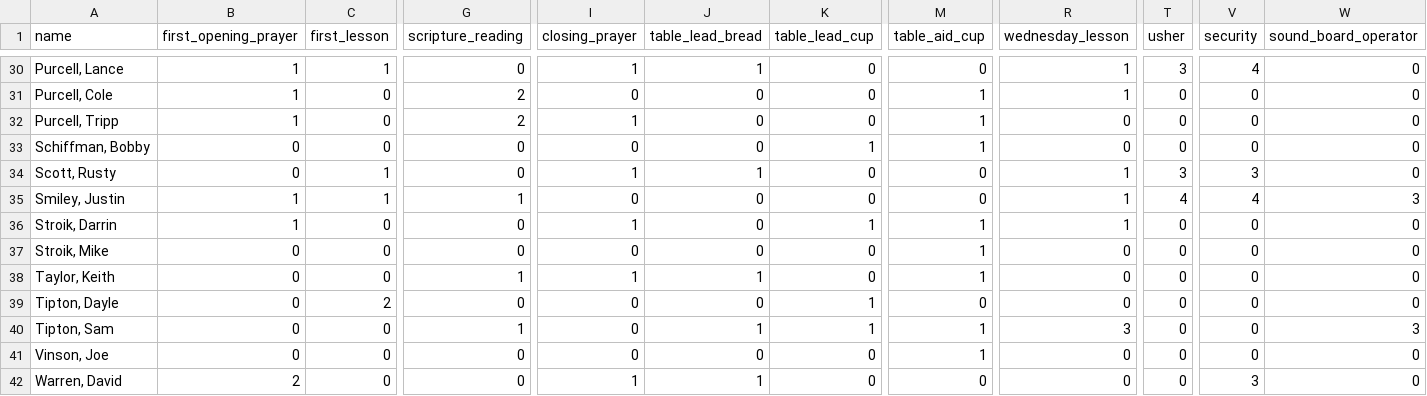
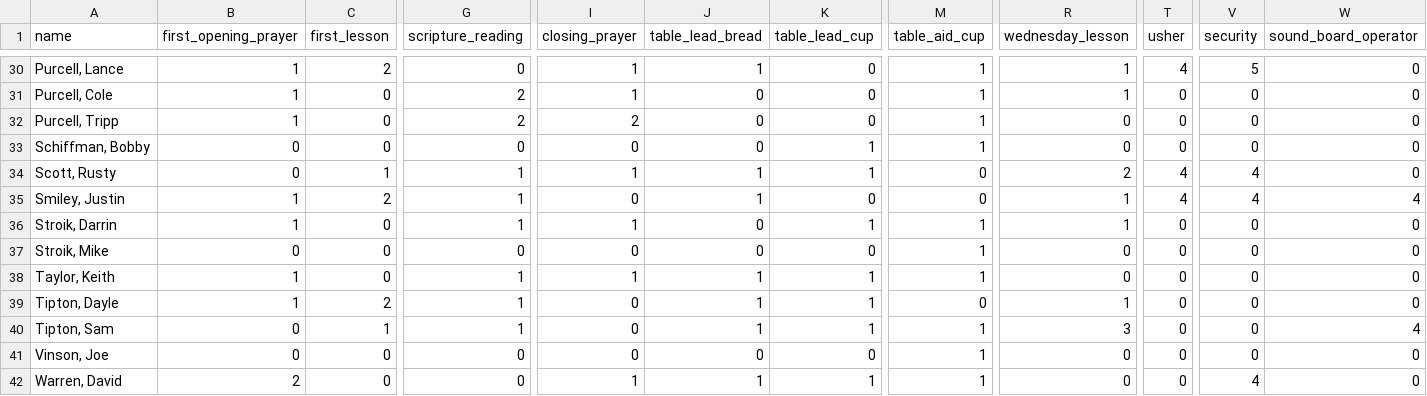
Before and after one commit to samtipton/congregation-roster, a CSV file: data/previous-assignments.csv, drawn as a sheet; only a part is shown, gaps mark what is left out; the diff covers the shown part only; the diff names each change by its address in the sheet, - before the commit and + after, or states it on an @@ line.

```diff
--- a/data/previous-assignments.csv
+++ b/data/previous-assignments.csv
-C30 (first_lesson): 1
+C30 (first_lesson): 2
-M30 (table_aid_cup): 0
+M30 (table_aid_cup): 1
-T30 (usher): 3
+T30 (usher): 4
-V30 (security): 4
+V30 (security): 5
-I31 (closing_prayer): 0
+I31 (closing_prayer): 1
-I32 (closing_prayer): 1
+I32 (closing_prayer): 2
-G34 (scripture_reading): 0
+G34 (scripture_reading): 1
-K34 (table_lead_cup): 0
+K34 (table_lead_cup): 1
-R34 (wednesday_lesson): 1
+R34 (wednesday_lesson): 2
-T34 (usher): 3
+T34 (usher): 4
-V34 (security): 3
+V34 (security): 4
-C35 (first_lesson): 1
+C35 (first_lesson): 2
-J35 (table_lead_bread): 0
+J35 (table_lead_bread): 1
-W35 (sound_board_operator): 3
+W35 (sound_board_operator): 4
-G36 (scripture_reading): 0
+G36 (scripture_reading): 1
-B38:B39 (first_opening_prayer): 0
+B38:B39 (first_opening_prayer): 1
-K38 (table_lead_cup): 0
+K38 (table_lead_cup): 1
-G39 (scripture_reading): 0
+G39 (scripture_reading): 1
-J39 (table_lead_bread): 0
+J39 (table_lead_bread): 1
-R39 (wednesday_lesson): 0
+R39 (wednesday_lesson): 1
-C40 (first_lesson): 0
+C40 (first_lesson): 1
-W40 (sound_board_operator): 3
+W40 (sound_board_operator): 4
-K42 (table_lead_cup): 0
+K42 (table_lead_cup): 1
-M42 (table_aid_cup): 0
+M42 (table_aid_cup): 1
-V42 (security): 3
+V42 (security): 4
```
Also changed, not shown: 73 edited cells elsewhere in this file, data/rounds.csv.
